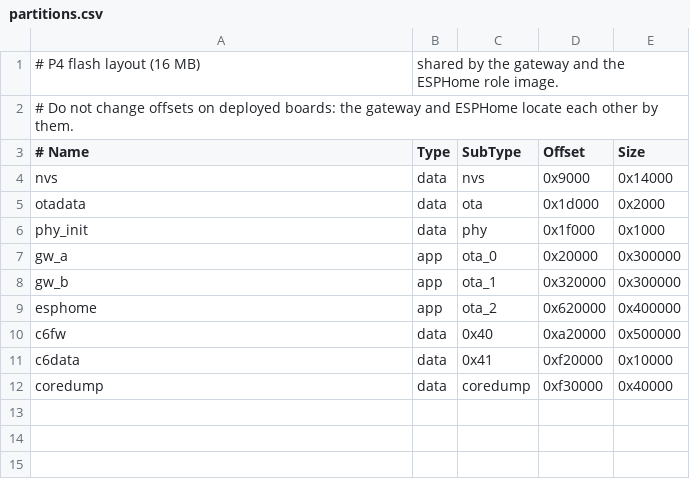
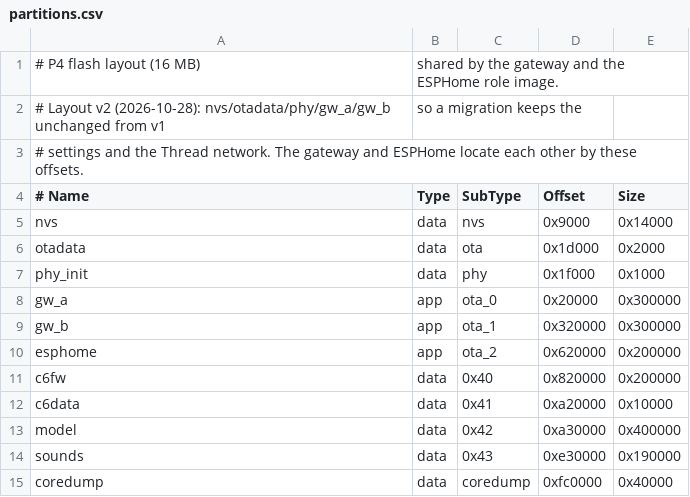
Before and after one commit to KinDR007/jc-esp32p4-ha-gateway, a CSV file: firmware/partitions.csv, drawn as a sheet.

```diff
--- a/firmware/partitions.csv
+++ b/firmware/partitions.csv
@@ -1,3 +1,4 @@
 # P4 flash layout (16 MB), shared by the gateway and the ESPHome role image.
-# Do not change offsets on deployed boards: the gateway and ESPHome locate each other by them.
+# Layout v2 (2026-10-28): nvs/otadata/phy/gw_a/gw_b unchanged from v1, so a migration keeps the
+# settings and the Thread network. The gateway and ESPHome locate each other by these offsets.
 # Name,   Type, SubType,  Offset,   Size
@@ -8,5 +9,7 @@ gw_a,     app,  ota_0,    0x20000,  0x300000
 gw_b,     app,  ota_1,    0x320000, 0x300000
-esphome,  app,  ota_2,    0x620000, 0x400000
-c6fw,     data, 0x40,     0xa20000, 0x500000
-c6data,   data, 0x41,     0xf20000, 0x10000
-coredump, data, coredump, 0xf30000, 0x40000
+esphome,  app,  ota_2,    0x620000, 0x200000
+c6fw,     data, 0x40,     0x820000, 0x200000
+c6data,   data, 0x41,     0xa20000, 0x10000
+model,    data, 0x42,     0xa30000, 0x400000
+sounds,   data, 0x43,     0xe30000, 0x190000
+coredump, data, coredump, 0xfc0000, 0x40000
```
Also changed, not shown: 32 other files.
